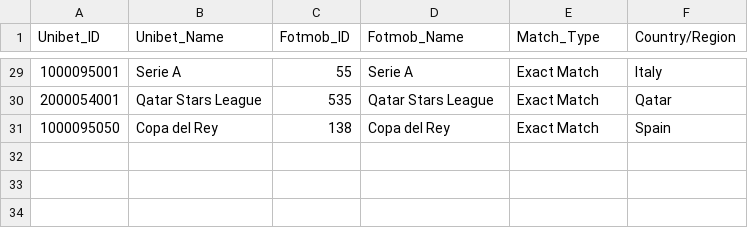
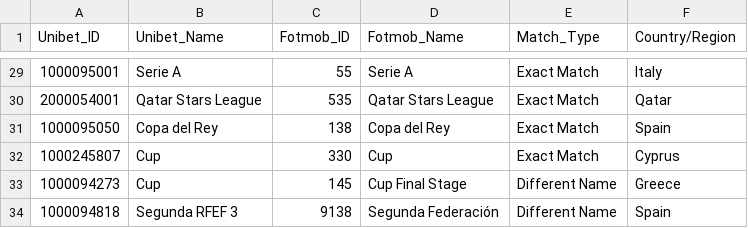
Before and after one commit to rashid-devnuts/bet-app-v3, a CSV file: server/src/unibet-calc/league_mapping_clean.csv, drawn as a sheet; only a part is shown, gaps mark what is left out; the diff names each change by its address in the sheet, - before the commit and + after, or states it on an @@ line.

```diff
--- a/server/src/unibet-calc/league_mapping_clean.csv
+++ b/server/src/unibet-calc/league_mapping_clean.csv
+row 32: 1000245807 | Cup | 330 | Cup | Exact Match | Cyprus
+row 33: 1000094273 | Cup | 145 | Cup Final Stage | Different Name | Greece
+row 34: 1000094818 | Segunda RFEF 3 | 9138 | Segunda Federación | Different Name | Spain
```
Also changed, not shown: server/src/unibet-calc/league_mapping_with_urls.csv, 2 other files.
